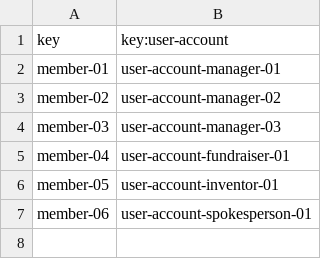
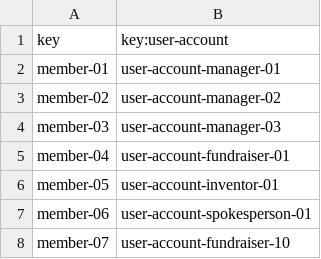
Before and after one commit to laucss/Acme-Starters-B, a CSV file: src/main/resources/WEB-INF/data/sample/batch-01/member.csv, drawn as a sheet.

```diff
--- a/src/main/resources/WEB-INF/data/sample/batch-01/member.csv
+++ b/src/main/resources/WEB-INF/data/sample/batch-01/member.csv
@@ -7 +7,2 @@ member-05,user-account-inventor-01
 member-06,user-account-spokesperson-01
+member-07,user-account-fundraiser-10
```
Also changed, not shown: src/main/resources/WEB-INF/data/sample/batch-01/projectMember.csv, 8 other files.
